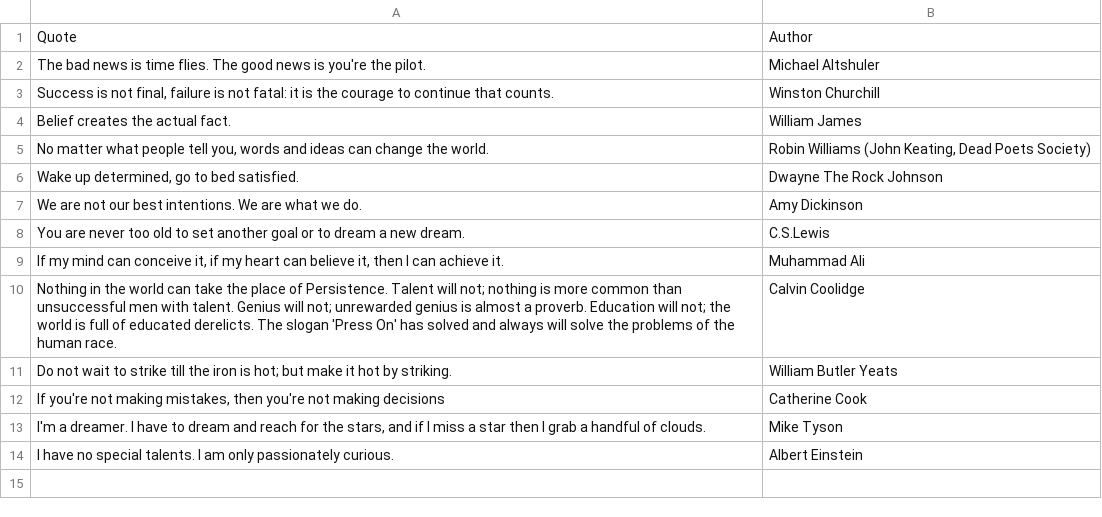
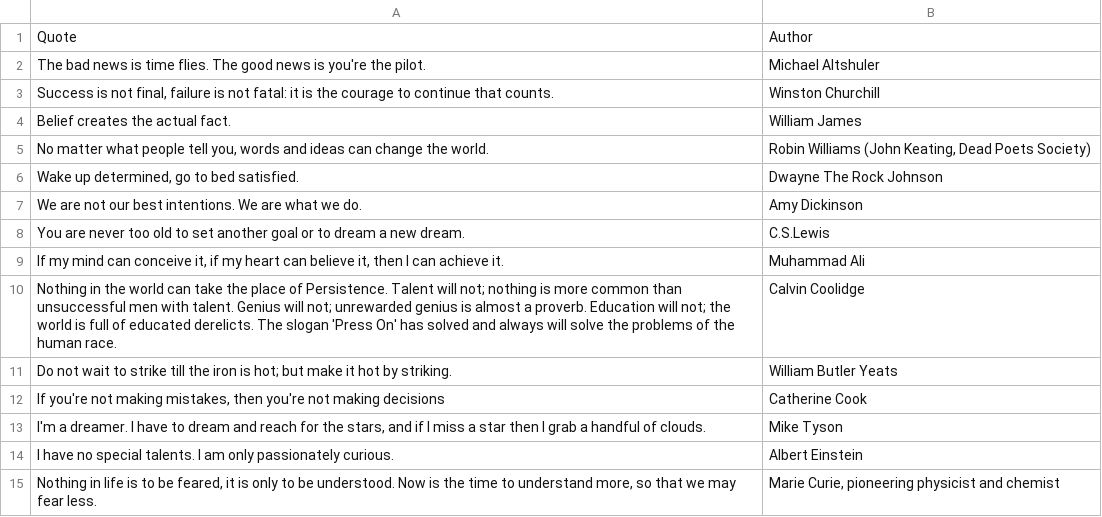
Before and after one commit to EvgeniiZorin/_FILES_DATABASE, a CSV file: quotes.csv, drawn as a sheet; the diff names each change by its address in the sheet, - before the commit and + after, or states it on an @@ line.

Commit message:
Update quotes.csv

```diff
--- a/quotes.csv
+++ b/quotes.csv
+row 15: Nothing in life is to be feared, it is only to be understood. Now is the time to understand more, so that we may fear less. | Marie Curie, pioneering physicist and chemist
```
